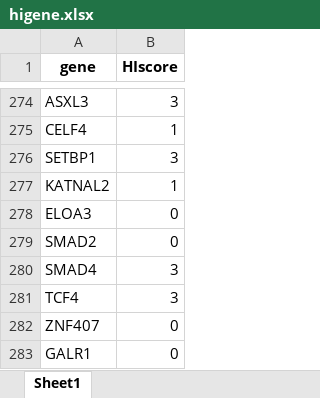
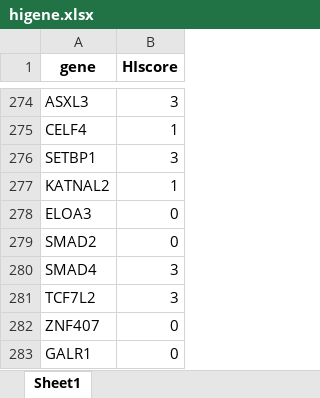
Before and after one commit to ysut/R-Projects, an Excel workbook: IDconvert/higene.xlsx, sheet Sheet1, drawn as a sheet; only a part is shown, gaps mark what is left out; values as stored, in another font and other column widths than the file's, no borders; the diff names each change by its address in the sheet, - before the commit and + after, or states it on an @@ line.

```diff
--- a/IDconvert/higene.xlsx (sheet Sheet1)
+++ b/IDconvert/higene.xlsx (sheet Sheet1)
-A281 (gene): TCF4
+A281 (gene): TCF7L2
```
Also changed, not shown: IDconvert/ajhg.xlsx, 7 other files.
